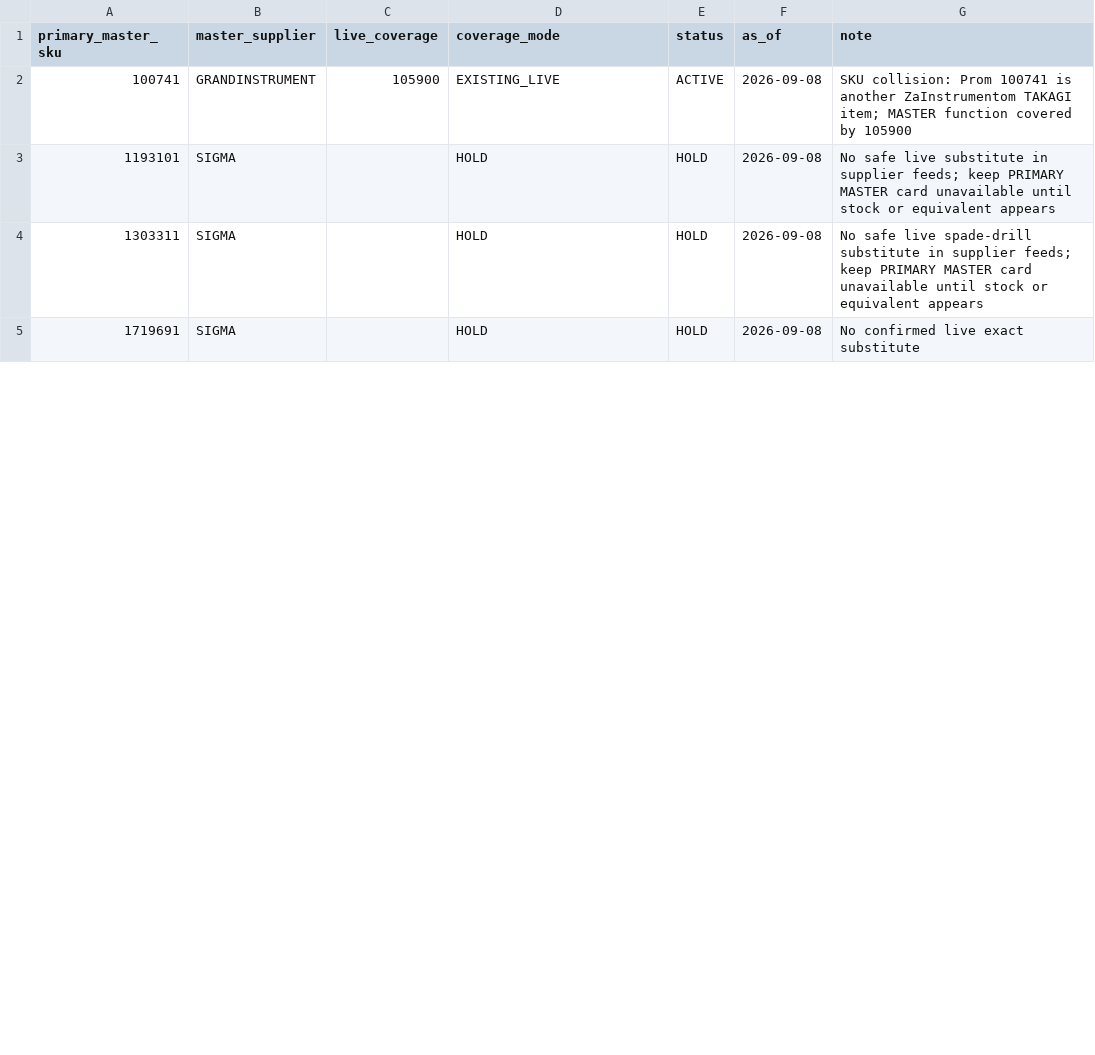
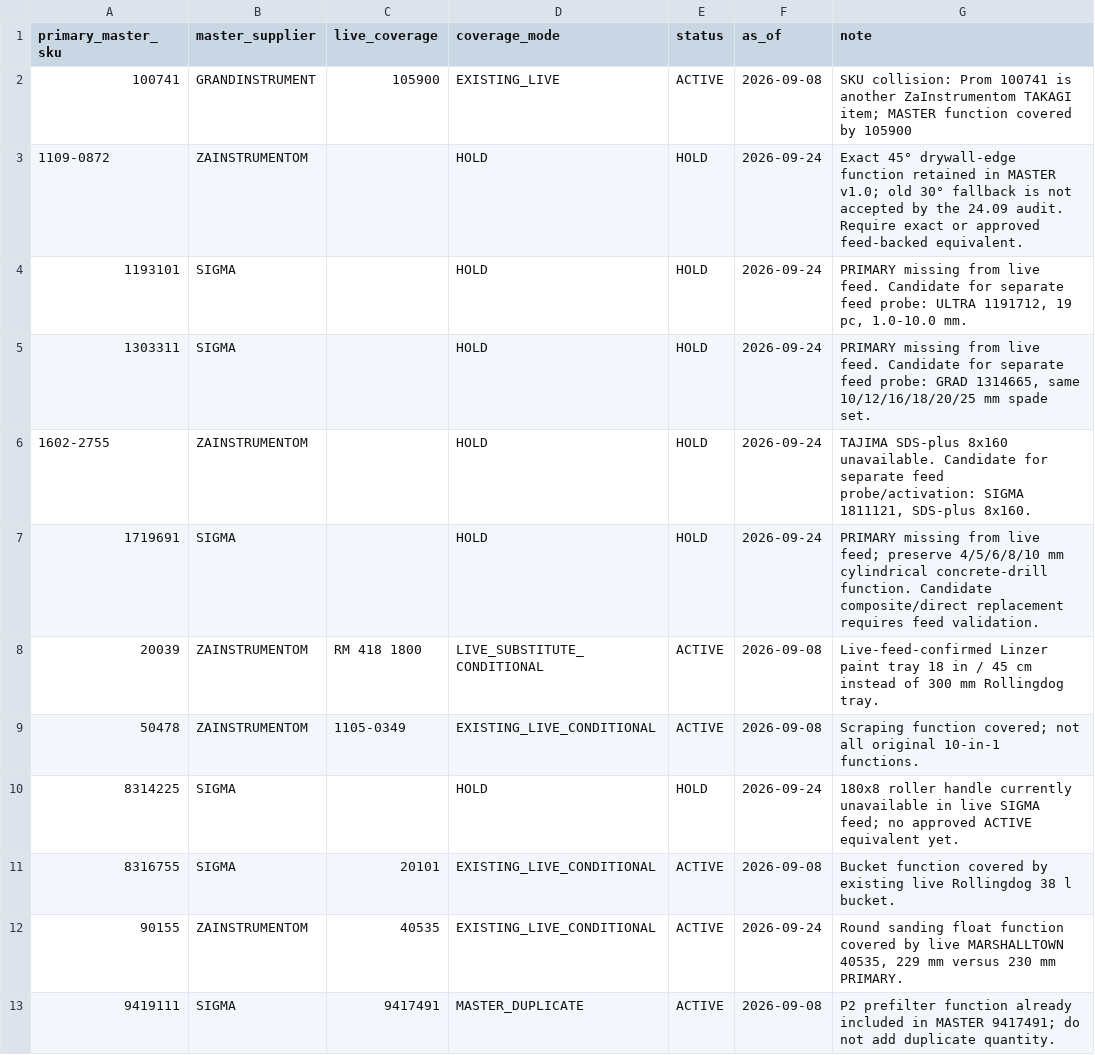
Before and after one commit to yuriimitiaiev-coder/talpa-golden1000-feed-prod, a CSV file: sources/master_live_substitutes.csv, drawn as a sheet; only a part is shown; the diff covers the shown part only.

Commit message:
Stage 5: restore frozen MASTER v1.0 resolver and 24.09 live routes

```diff
--- a/sources/master_live_substitutes.csv
+++ b/sources/master_live_substitutes.csv
@@ -2,4 +2,12 @@ primary_master_sku,master_supplier,live_coverage,coverage_mode,status,as_of,note
 100741,GRANDINSTRUMENT,105900,EXISTING_LIVE,ACTIVE,2026-09-08,"SKU collision: Prom 100741 is another ZaInstrumentom TAKAGI item; MASTER function covered by 105900"
-1193101,SIGMA,,HOLD,HOLD,2026-09-08,"No safe live substitute in supplier feeds; keep PRIMARY MASTER card unavailable until stock or equivalent appears"
-1303311,SIGMA,,HOLD,HOLD,2026-09-08,"No safe live spade-drill substitute in supplier feeds; keep PRIMARY MASTER card unavailable until stock or equivalent appears"
-1719691,SIGMA,,HOLD,HOLD,2026-09-08,"No confirmed live exact substitute"
+1109-0872,ZAINSTRUMENTOM,,HOLD,HOLD,2026-09-24,"Exact 45° drywall-edge function retained in MASTER v1.0; old 30° fallback is not accepted by the 24.09 audit. Require exact or approved feed-backed equivalent."
+1193101,SIGMA,,HOLD,HOLD,2026-09-24,"PRIMARY missing from live feed. Candidate for separate feed probe: ULTRA 1191712, 19 pc, 1.0-10.0 mm."
+1303311,SIGMA,,HOLD,HOLD,2026-09-24,"PRIMARY missing from live feed. Candidate for separate feed probe: GRAD 1314665, same 10/12/16/18/20/25 mm spade set."
+1602-2755,ZAINSTRUMENTOM,,HOLD,HOLD,2026-09-24,"TAJIMA SDS-plus 8x160 unavailable. Candidate for separate feed probe/activation: SIGMA 1811121, SDS-plus 8x160."
+1719691,SIGMA,,HOLD,HOLD,2026-09-24,"PRIMARY missing from live feed; preserve 4/5/6/8/10 mm cylindrical concrete-drill function. Candidate composite/direct replacement requires feed validation."
+20039,ZAINSTRUMENTOM,RM 418 1800,LIVE_SUBSTITUTE_CONDITIONAL,ACTIVE,2026-09-08,"Live-feed-confirmed Linzer paint tray 18 in / 45 cm instead of 300 mm Rollingdog tray."
+50478,ZAINSTRUMENTOM,1105-0349,EXISTING_LIVE_CONDITIONAL,ACTIVE,2026-09-08,"Scraping function covered; not all original 10-in-1 functions."
+8314225,SIGMA,,HOLD,HOLD,2026-09-24,"180x8 roller handle currently unavailable in live SIGMA feed; no approved ACTIVE equivalent yet."
+8316755,SIGMA,20101,EXISTING_LIVE_CONDITIONAL,ACTIVE,2026-09-08,"Bucket function covered by existing live Rollingdog 38 l bucket."
+90155,ZAINSTRUMENTOM,40535,EXISTING_LIVE_CONDITIONAL,ACTIVE,2026-09-24,"Round sanding float function covered by live MARSHALLTOWN 40535, 229 mm versus 230 mm PRIMARY."
+9419111,SIGMA,9417491,MASTER_DUPLICATE,ACTIVE,2026-09-08,"P2 prefilter function already included in MASTER 9417491; do not add duplicate quantity."
```
Also changed, not shown: 2 added rows, 1 removed row and 12 edited cells elsewhere in this file, sources/kit_pricing_skus.csv, 5 other files.
